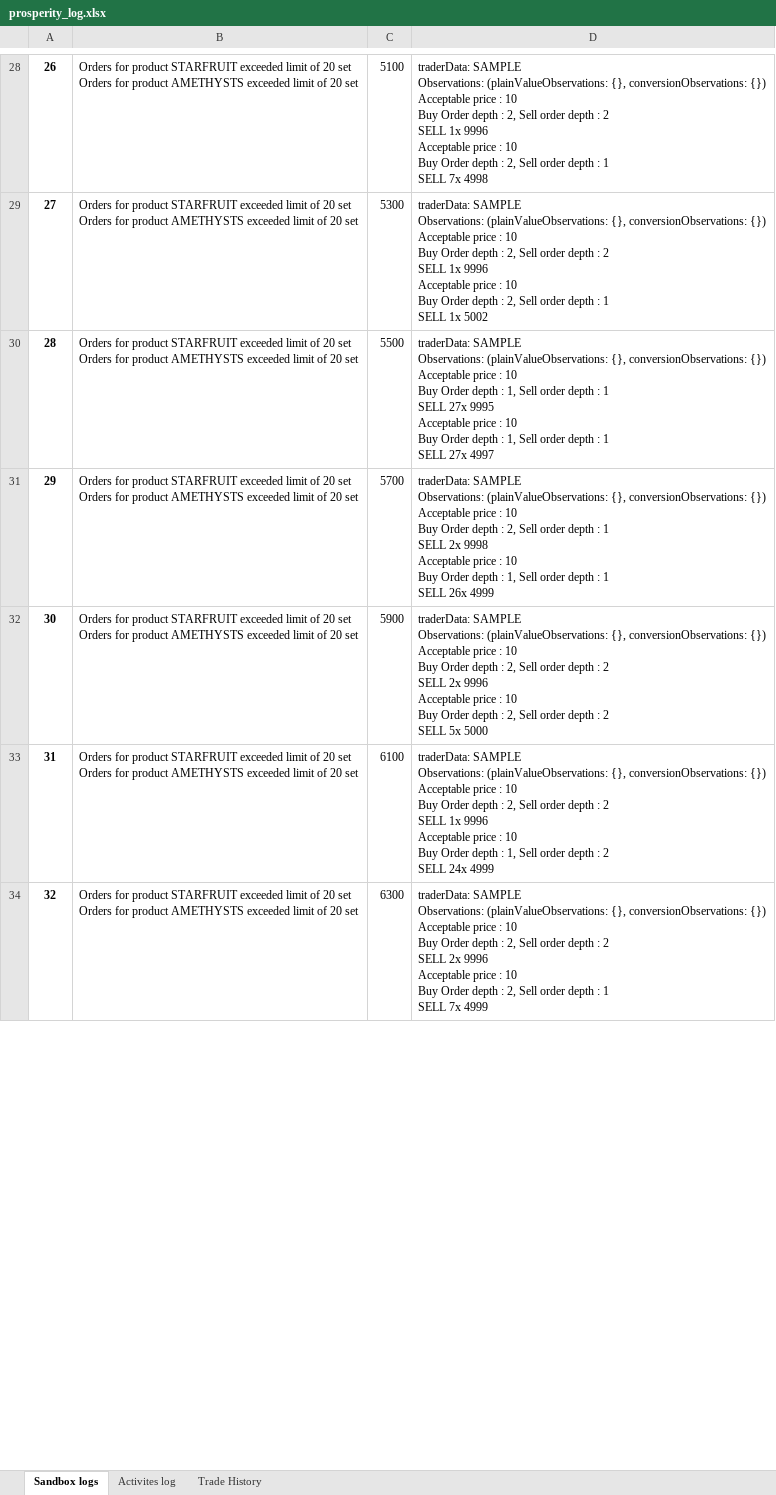
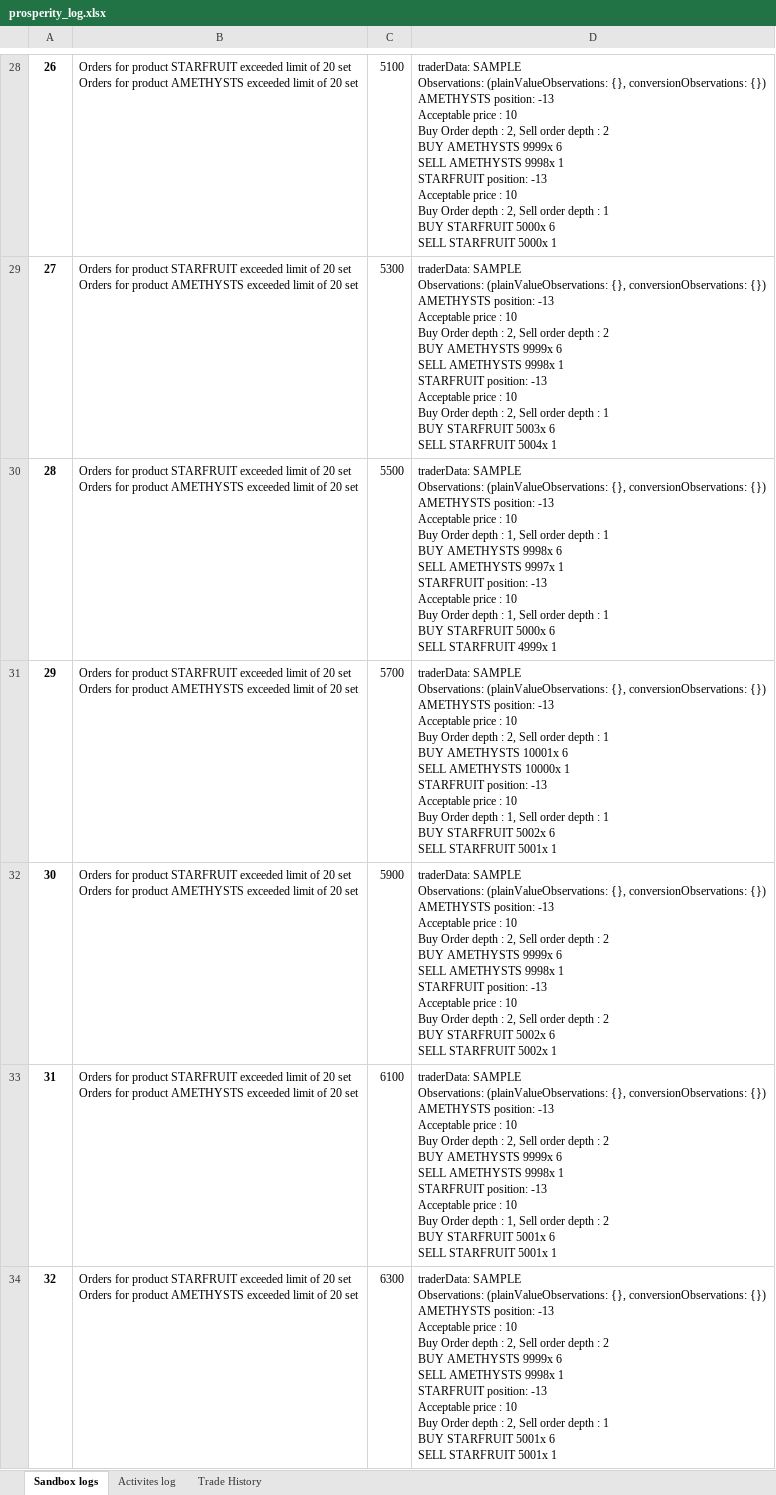
Before and after one commit to JustinMyers/prosperity_2, an Excel workbook: experiments/log_file_parser/prosperity_log.xlsx, sheet Sandbox logs, drawn as a sheet; only a part is shown, gaps mark what is left out; values as stored, in another font and other column widths than the file's, no borders; ↵ is a line break in a cell; the diff covers the shown part only; the diff names each change by its address in the sheet, - before the commit and + after, or states it on an @@ line.

```diff
--- a/experiments/log_file_parser/prosperity_log.xlsx (sheet Sandbox logs)
+++ b/experiments/log_file_parser/prosperity_log.xlsx (sheet Sandbox logs)
-D28: …conversionObservations: {}) ↵ Acceptable price : 10 ↵ Buy Order depth : 2, Sell order depth : 2 ↵ SELL 1x 9996 ↵ Acceptable price : 10 ↵ Buy Order depth : 2, Sell order depth : 1 ↵ SELL 7x 4998
+D28: …conversionObservations: {}) ↵ AMETHYSTS position: -13 ↵ Acceptable price : 10 ↵ Buy Order depth : 2, Sell order depth : 2 ↵ BUY AMETHYSTS 9999x 6 ↵ SELL AMETHYSTS 9998x 1 ↵ STARFRUIT position: -13 ↵ Acceptable price : 10 ↵ Buy Order depth : 2, Sell order depth : 1 ↵ BUY STARFRUIT 5000x 6 ↵ SELL STARFRUIT 5000x 1
-D29: …conversionObservations: {}) ↵ Acceptable price : 10 ↵ Buy Order depth : 2, Sell order depth : 2 ↵ SELL 1x 9996 ↵ Acceptable price : 10 ↵ Buy Order depth : 2, Sell order depth : 1 ↵ SELL 1x 5002
+D29: …conversionObservations: {}) ↵ AMETHYSTS position: -13 ↵ Acceptable price : 10 ↵ Buy Order depth : 2, Sell order depth : 2 ↵ BUY AMETHYSTS 9999x 6 ↵ SELL AMETHYSTS 9998x 1 ↵ STARFRUIT position: -13 ↵ Acceptable price : 10 ↵ Buy Order depth : 2, Sell order depth : 1 ↵ BUY STARFRUIT 5003x 6 ↵ SELL STARFRUIT 5004x 1
-D30: …conversionObservations: {}) ↵ Acceptable price : 10 ↵ Buy Order depth : 1, Sell order depth : 1 ↵ SELL 27x 9995 ↵ Acceptable price : 10 ↵ Buy Order depth : 1, Sell order depth : 1 ↵ SELL 27x 4997
+D30: …conversionObservations: {}) ↵ AMETHYSTS position: -13 ↵ Acceptable price : 10 ↵ Buy Order depth : 1, Sell order depth : 1 ↵ BUY AMETHYSTS 9998x 6 ↵ SELL AMETHYSTS 9997x 1 ↵ STARFRUIT position: -13 ↵ Acceptable price : 10 ↵ Buy Order depth : 1, Sell order depth : 1 ↵ BUY STARFRUIT 5000x 6 ↵ SELL STARFRUIT 4999x 1
-D31: …conversionObservations: {}) ↵ Acceptable price : 10 ↵ Buy Order depth : 2, Sell order depth : 1 ↵ SELL 2x 9998 ↵ Acceptable price : 10 ↵ Buy Order depth : 1, Sell order depth : 1 ↵ SELL 26x 4999
+D31: …conversionObservations: {}) ↵ AMETHYSTS position: -13 ↵ Acceptable price : 10 ↵ Buy Order depth : 2, Sell order depth : 1 ↵ BUY AMETHYSTS 10001x 6 ↵ SELL AMETHYSTS 10000x 1 ↵ STARFRUIT position: -13 ↵ Acceptable price : 10 ↵ Buy Order depth : 1, Sell order depth : 1 ↵ BUY STARFRUIT 5002x 6 ↵ SELL STARFRUIT 5001x 1
-D32: …conversionObservations: {}) ↵ Acceptable price : 10 ↵ Buy Order depth : 2, Sell order depth : 2 ↵ SELL 2x 9996 ↵ Acceptable price : 10 ↵ Buy Order depth : 2, Sell order depth : 2 ↵ SELL 5x 5000
+D32: …conversionObservations: {}) ↵ AMETHYSTS position: -13 ↵ Acceptable price : 10 ↵ Buy Order depth : 2, Sell order depth : 2 ↵ BUY AMETHYSTS 9999x 6 ↵ SELL AMETHYSTS 9998x 1 ↵ STARFRUIT position: -13 ↵ Acceptable price : 10 ↵ Buy Order depth : 2, Sell order depth : 2 ↵ BUY STARFRUIT 5002x 6 ↵ SELL STARFRUIT 5002x 1
-D33: …conversionObservations: {}) ↵ Acceptable price : 10 ↵ Buy Order depth : 2, Sell order depth : 2 ↵ SELL 1x 9996 ↵ Acceptable price : 10 ↵ Buy Order depth : 1, Sell order depth : 2 ↵ SELL 24x 4999
+D33: …conversionObservations: {}) ↵ AMETHYSTS position: -13 ↵ Acceptable price : 10 ↵ Buy Order depth : 2, Sell order depth : 2 ↵ BUY AMETHYSTS 9999x 6 ↵ SELL AMETHYSTS 9998x 1 ↵ STARFRUIT position: -13 ↵ Acceptable price : 10 ↵ Buy Order depth : 1, Sell order depth : 2 ↵ BUY STARFRUIT 5001x 6 ↵ SELL STARFRUIT 5001x 1
-D34: …conversionObservations: {}) ↵ Acceptable price : 10 ↵ Buy Order depth : 2, Sell order depth : 2 ↵ SELL 2x 9996 ↵ Acceptable price : 10 ↵ Buy Order depth : 2, Sell order depth : 1 ↵ SELL 7x 4999
+D34: …conversionObservations: {}) ↵ AMETHYSTS position: -13 ↵ Acceptable price : 10 ↵ Buy Order depth : 2, Sell order depth : 2 ↵ BUY AMETHYSTS 9999x 6 ↵ SELL AMETHYSTS 9998x 1 ↵ STARFRUIT position: -13 ↵ Acceptable price : 10 ↵ Buy Order depth : 2, Sell order depth : 1 ↵ BUY STARFRUIT 5001x 6 ↵ SELL STARFRUIT 5001x 1
```
Also changed, not shown: 1001 edited cells elsewhere in this sheet, sheet Activites log, sheet Trade History, 3 other files.
